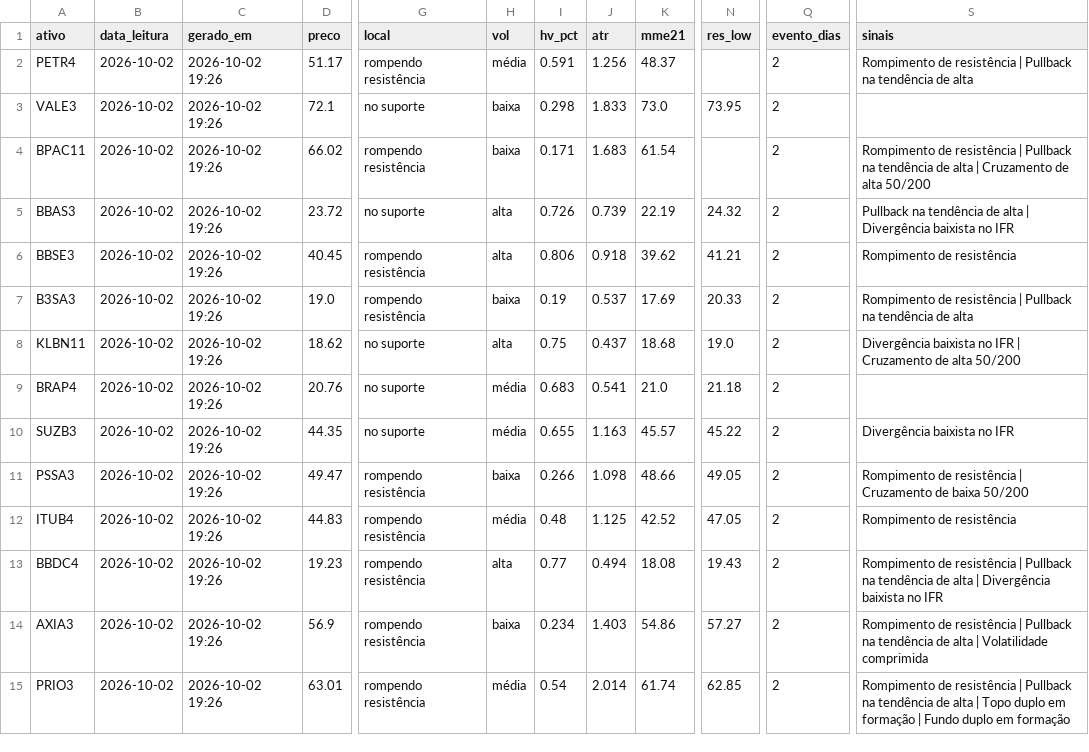
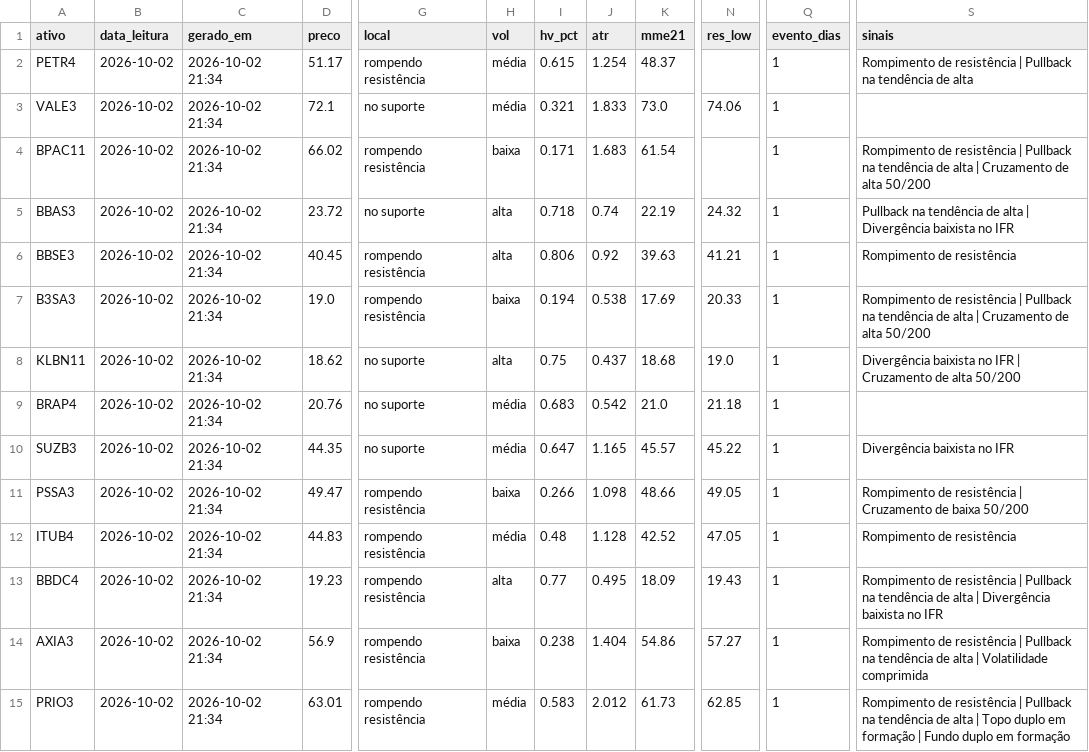
Before and after one commit to DCS1986/PAINEL-ARBITRAGEM, a CSV file: radar_tecnico/radar/leituras.csv, drawn as a sheet; only a part is shown, gaps mark what is left out; the diff names each change by its address in the sheet, - before the commit and + after, or states it on an @@ line.

Commit message:
Radar: leituras 2026-10-03

```diff
--- a/radar_tecnico/radar/leituras.csv
+++ b/radar_tecnico/radar/leituras.csv
-C2:C15 (gerado_em): 2026-10-02 19:26
+C2:C15 (gerado_em): 2026-10-02 21:34
-I2 (hv_pct): 0.591
+I2 (hv_pct): 0.615
-J2 (atr): 1.256
+J2 (atr): 1.254
-Q2:Q15 (evento_dias): 2
+Q2:Q15 (evento_dias): 1
-H3 (vol): baixa
+H3 (vol): média
-I3 (hv_pct): 0.298
+I3 (hv_pct): 0.321
-N3 (res_low): 73.95
+N3 (res_low): 74.06
-I5 (hv_pct): 0.726
+I5 (hv_pct): 0.718
-J5 (atr): 0.739
+J5 (atr): 0.74
-J6 (atr): 0.918
+J6 (atr): 0.92
-K6 (mme21): 39.62
+K6 (mme21): 39.63
-I7 (hv_pct): 0.19
+I7 (hv_pct): 0.194
-J7 (atr): 0.537
+J7 (atr): 0.538
-S7 (sinais): …de alta
+S7 (sinais): …de alta | Cruzamento de alta 50/200
-J9 (atr): 0.541
+J9 (atr): 0.542
-I10 (hv_pct): 0.655
+I10 (hv_pct): 0.647
-J10 (atr): 1.163
+J10 (atr): 1.165
-J12 (atr): 1.125
+J12 (atr): 1.128
-J13 (atr): 0.494
+J13 (atr): 0.495
-K13 (mme21): 18.08
+K13 (mme21): 18.09
-I14 (hv_pct): 0.234
+I14 (hv_pct): 0.238
-J14 (atr): 1.403
+J14 (atr): 1.404
-I15 (hv_pct): 0.54
+I15 (hv_pct): 0.583
-J15 (atr): 2.014
+J15 (atr): 2.012
-K15 (mme21): 61.74
+K15 (mme21): 61.73
```
